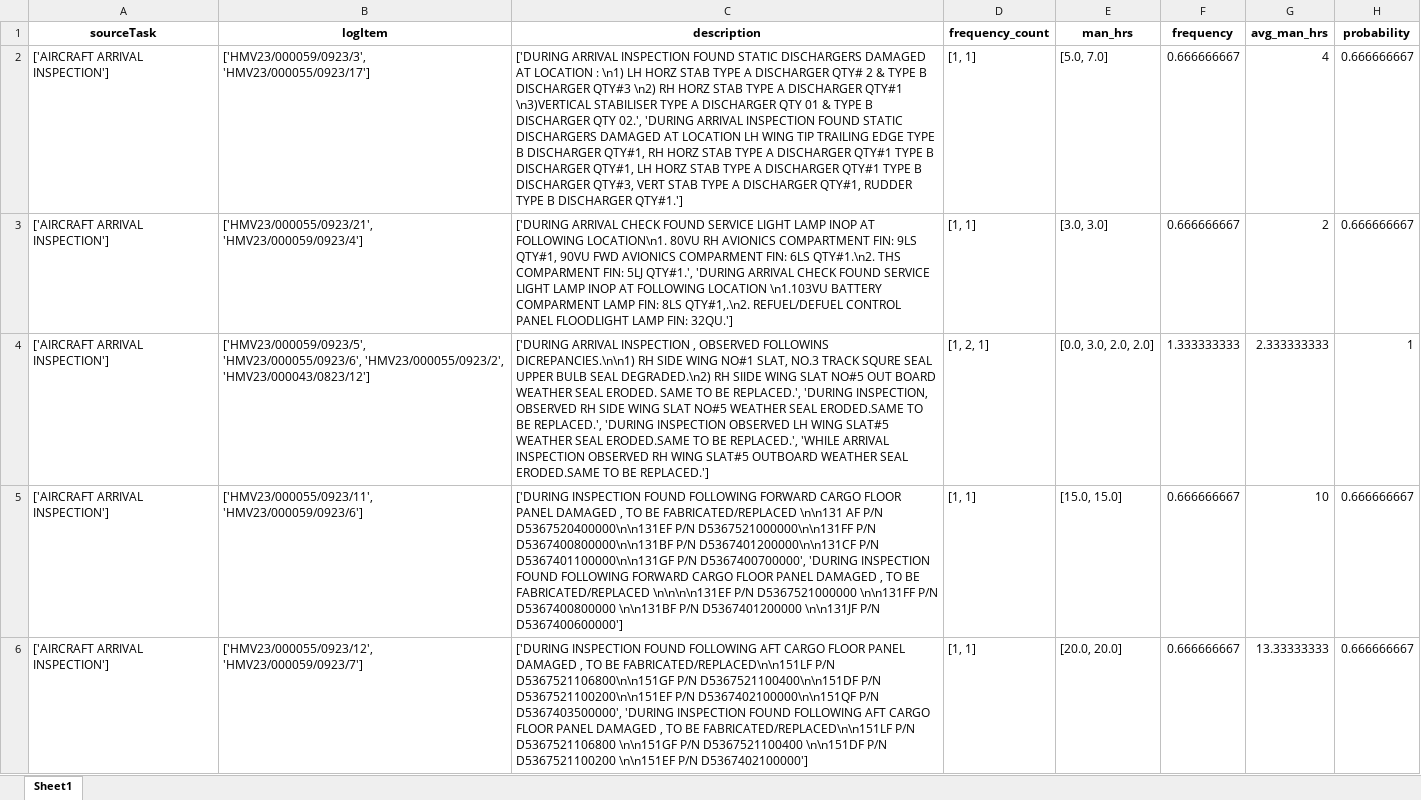
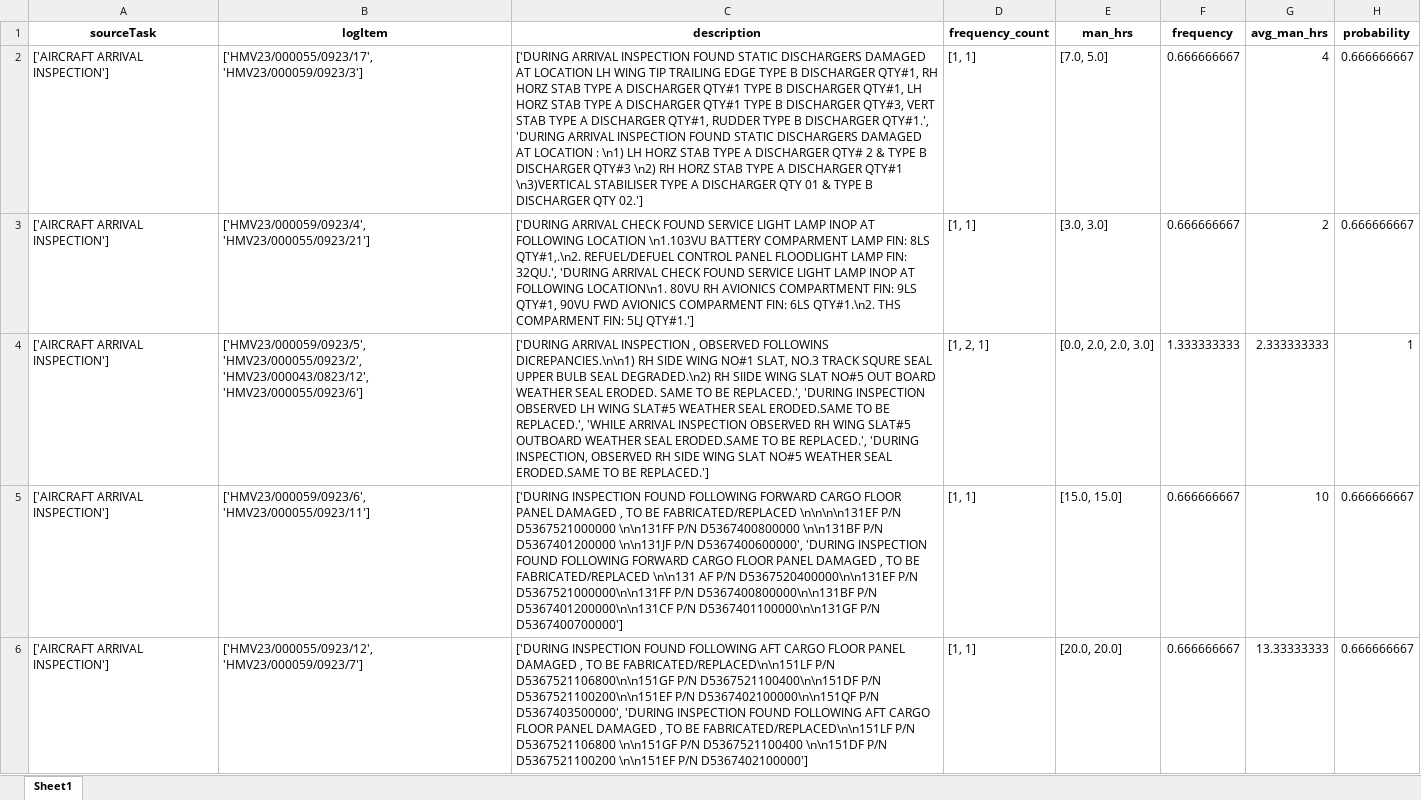
Before and after one commit to ranjithnrjk/gmr, an Excel workbook: FinalResults/man_hrs_prob.xlsx, sheet Sheet1, drawn as a sheet; only a part is shown; values as stored, in another font and other column widths than the file's, no borders; the diff covers the shown part only; the diff names each change by its address in the sheet, - before the commit and + after, or states it on an @@ line.

```diff
--- a/FinalResults/man_hrs_prob.xlsx (sheet Sheet1)
+++ b/FinalResults/man_hrs_prob.xlsx (sheet Sheet1)
-B2 (logItem): ['HMV23/000059/0923/3', 'HMV23/000055/0923/17']
+B2 (logItem): ['HMV23/000055/0923/17', 'HMV23/000059/0923/3']
-C2 (description): …AT LOCATION : \n1) LH HORZ STAB TYPE A DISCHARGER QTY# 2 & TYPE B DISCHARGER QTY#3 \n2) RH HORZ STAB TYPE A DISCHARGER QTY#1 \n3)VERTICAL STABILISER TYPE A DISCHARGER QTY 01 & TYPE B DISCHARGER QTY 02.', 'DURING ARRIVAL INSPECTION FOUND STATIC DISCHARGERS DAMAGED AT LOCATION LH WING TIP TRAILING EDGE TYPE B DISCHARGER QTY#1, RH HORZ STAB TYPE A DISCHARGER QTY#1 TYPE B DISCHARGER QTY#1, LH HORZ STAB TYPE A DISCHARGER QTY#1 TYPE B DISCHARGER QTY#3, VERT STAB TYPE A DISCHARGER QTY#1, RUDDER TYPE B DISCHARGER QTY#1.']
+C2 (description): …AT LOCATION LH WING TIP TRAILING EDGE TYPE B DISCHARGER QTY#1, RH HORZ STAB TYPE A DISCHARGER QTY#1 TYPE B DISCHARGER QTY#1, LH HORZ STAB TYPE A DISCHARGER QTY#1 TYPE B DISCHARGER QTY#3, VERT STAB TYPE A DISCHARGER QTY#1, RUDDER TYPE B DISCHARGER QTY#1.', 'DURING ARRIVAL INSPECTION FOUND STATIC DISCHARGERS DAMAGED AT LOCATION : \n1) LH HORZ STAB TYPE A DISCHARGER QTY# 2 & TYPE B DISCHARGER QTY#3 \n2) RH HORZ STAB TYPE A DISCHARGER QTY#1 \n3)VERTICAL STABILISER TYPE A DISCHARGER QTY 01 & TYPE B DISCHARGER QTY 02.']
-E2 (man_hrs): [5.0, 7.0]
+E2 (man_hrs): [7.0, 5.0]
-B3 (logItem): ['HMV23/000055/0923/21', 'HMV23/000059/0923/4']
+B3 (logItem): ['HMV23/000059/0923/4', 'HMV23/000055/0923/21']
-C3 (description): …AT FOLLOWING LOCATION\n1. 80VU RH AVIONICS COMPARTMENT FIN: 9LS QTY#1, 90VU FWD AVIONICS COMPARMENT FIN: 6LS QTY#1.\n2. THS COMPARMENT FIN: 5LJ QTY#1.', 'DURING ARRIVAL CHECK FOUND SERVICE LIGHT LAMP INOP AT FOLLOWING LOCATION \n1.103VU BATTERY COMPARMENT LAMP FIN: 8LS QTY#1,.\n2. REFUEL/DEFUEL CONTROL PANEL FLOODLIGHT LAMP FIN: 32QU.']
+C3 (description): …AT FOLLOWING LOCATION \n1.103VU BATTERY COMPARMENT LAMP FIN: 8LS QTY#1,.\n2. REFUEL/DEFUEL CONTROL PANEL FLOODLIGHT LAMP FIN: 32QU.', 'DURING ARRIVAL CHECK FOUND SERVICE LIGHT LAMP INOP AT FOLLOWING LOCATION\n1. 80VU RH AVIONICS COMPARTMENT FIN: 9LS QTY#1, 90VU FWD AVIONICS COMPARMENT FIN: 6LS QTY#1.\n2. THS COMPARMENT FIN: 5LJ QTY#1.']
-B4 (logItem): ['HMV23/000059/0923/5', 'HMV23/000055/0923/6', 'HMV23/000055/0923/2', 'HMV23/000043/0823/12']
+B4 (logItem): ['HMV23/000059/0923/5', 'HMV23/000055/0923/2', 'HMV23/000043/0823/12', 'HMV23/000055/0923/6']
-C4 (description): …REPLACED.', 'DURING INSPECTION, OBSERVED RH SIDE WING SLAT NO#5 WEATHER SEAL ERODED.SAME TO BE REPLACED.', 'DURING INSPECTION OBSERVED LH WING SLAT#5 WEATHER SEAL ERODED.SAME TO BE REPLACED.', 'WHILE ARRIVAL INSPECTION OBSERVED RH WING SLAT#5 OUTBOARD WEATHER SEAL…
+C4 (description): …REPLACED.', 'DURING INSPECTION OBSERVED LH WING SLAT#5 WEATHER SEAL ERODED.SAME TO BE REPLACED.', 'WHILE ARRIVAL INSPECTION OBSERVED RH WING SLAT#5 OUTBOARD WEATHER SEAL ERODED.SAME TO BE REPLACED.', 'DURING INSPECTION, OBSERVED RH SIDE WING SLAT NO#5 WEATHER SEAL…
-E4 (man_hrs): [0.0, 3.0, 2.0, 2.0]
+E4 (man_hrs): [0.0, 2.0, 2.0, 3.0]
-B5 (logItem): ['HMV23/000055/0923/11', 'HMV23/000059/0923/6']
+B5 (logItem): ['HMV23/000059/0923/6', 'HMV23/000055/0923/11']
-C5 (description): …BE FABRICATED/REPLACED \n\n131 AF P/N D5367520400000\n\n131EF P/N D5367521000000\n\n131FF P/N D5367400800000\n\n131BF P/N D5367401200000\n\n131CF P/N D5367401100000\n\n131GF P/N D5367400700000', 'DURING INSPECTION FOUND FOLLOWING FORWARD CARGO FLOOR PANEL DAMAGED , TO BE FABRICATED/REPLACED \n\n\n\n131EF P/N D5367521000000 \n\n131FF P/N D5367400800000 \n\n131BF P/N D5367401200000 \n\n131JF P/N D5367400600000']
+C5 (description): …BE FABRICATED/REPLACED \n\n\n\n131EF P/N D5367521000000 \n\n131FF P/N D5367400800000 \n\n131BF P/N D5367401200000 \n\n131JF P/N D5367400600000', 'DURING INSPECTION FOUND FOLLOWING FORWARD CARGO FLOOR PANEL DAMAGED , TO BE FABRICATED/REPLACED \n\n131 AF P/N D5367520400000\n\n131EF P/N D5367521000000\n\n131FF P/N D5367400800000\n\n131BF P/N D5367401200000\n\n131CF P/N D5367401100000\n\n131GF P/N D5367400700000']
```
Also changed, not shown: 15 edited cells elsewhere in this sheet, FinalResults/flight_maintenance_description_result.xlsx, FinalResults/spare_parts.xlsx, 1 other file.
